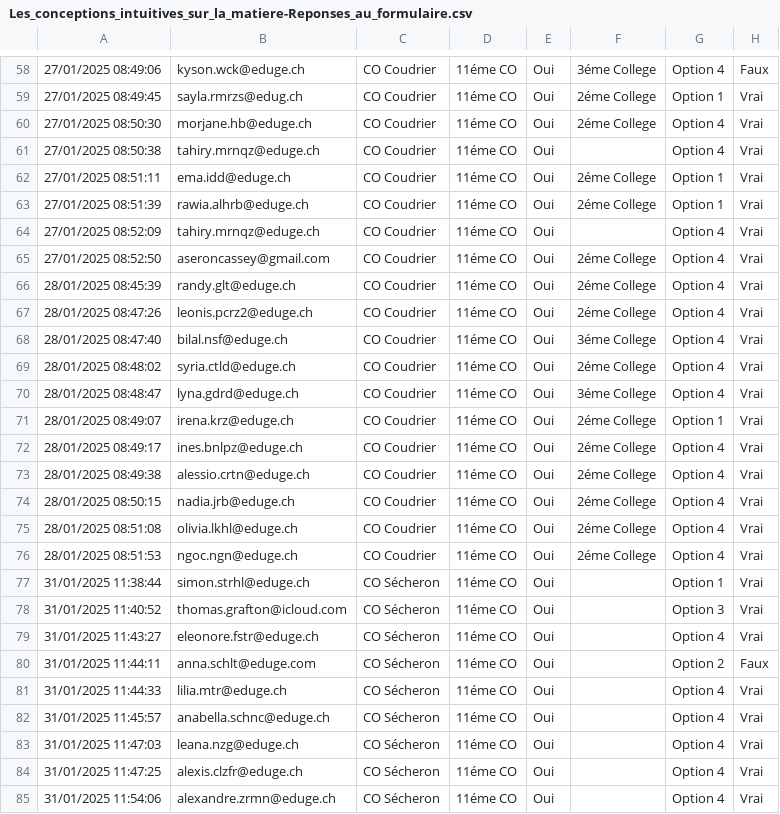
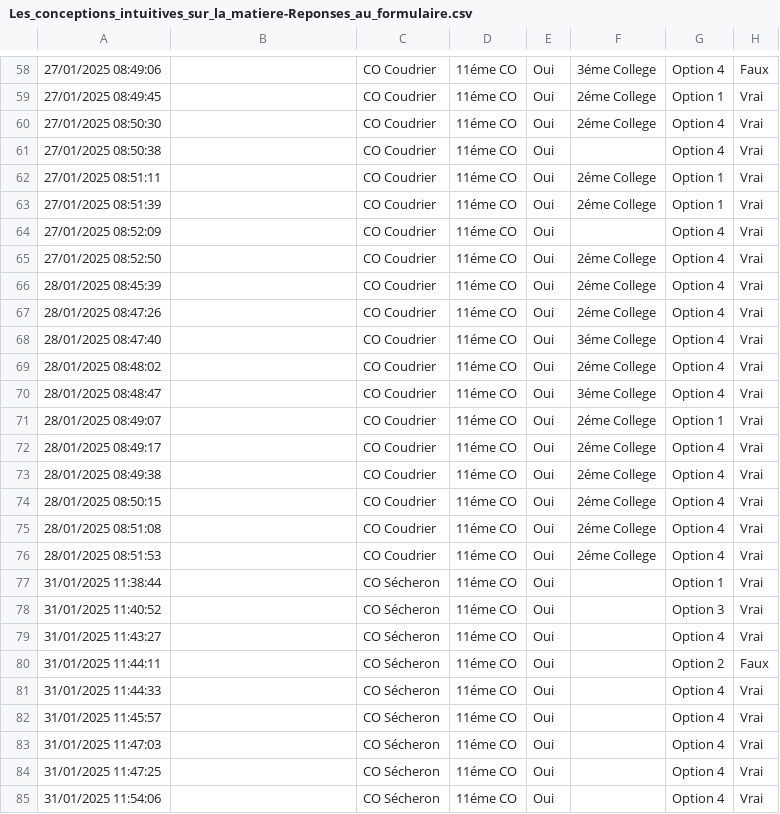
Before and after one commit to apicco/conceptions_intuitives, a CSV file: Les_conceptions_intuitives_sur_la_matiere-Reponses_au_formulaire.csv, drawn as a sheet; only a part is shown, gaps mark what is left out; the diff covers the shown part only; the diff names each change by its address in the sheet, - before the commit and + after, or states it on an @@ line.

```diff
--- a/Les_conceptions_intuitives_sur_la_matiere-Reponses_au_formulaire.csv
+++ b/Les_conceptions_intuitives_sur_la_matiere-Reponses_au_formulaire.csv
-B58: kyson.wck@eduge.ch
+B58: (empty)
-B59: sayla.rmrzs@edug.ch
+B59: (empty)
-B60: morjane.hb@eduge.ch
+B60: (empty)
-B61: tahiry.mrnqz@eduge.ch
+B61: (empty)
-B62: ema.idd@eduge.ch
+B62: (empty)
-B63: rawia.alhrb@eduge.ch
+B63: (empty)
-B64: tahiry.mrnqz@eduge.ch
+B64: (empty)
-B65: aseroncassey@gmail.com
+B65: (empty)
-B66: randy.glt@eduge.ch
+B66: (empty)
-B67: leonis.pcrz2@eduge.ch
+B67: (empty)
-B68: bilal.nsf@eduge.ch
+B68: (empty)
-B69: syria.ctld@eduge.ch
+B69: (empty)
-B70: lyna.gdrd@eduge.ch
+B70: (empty)
-B71: irena.krz@eduge.ch
+B71: (empty)
-B72: ines.bnlpz@eduge.ch
+B72: (empty)
-B73: alessio.crtn@eduge.ch
+B73: (empty)
-B74: nadia.jrb@eduge.ch
+B74: (empty)
-B75: olivia.lkhl@eduge.ch
+B75: (empty)
-B76: ngoc.ngn@eduge.ch
+B76: (empty)
-B77: simon.strhl@eduge.ch
+B77: (empty)
-B78: thomas.grafton@icloud.com
+B78: (empty)
-B79: eleonore.fstr@eduge.ch
+B79: (empty)
-B80: anna.schlt@eduge.com
+B80: (empty)
-B81: lilia.mtr@eduge.ch
+B81: (empty)
-B82: anabella.schnc@eduge.ch
+B82: (empty)
-B83: leana.nzg@eduge.ch
+B83: (empty)
-B84: alexis.clzfr@eduge.ch
+B84: (empty)
-B85: alexandre.zrmn@eduge.ch
+B85: (empty)
```
Also changed, not shown: 112 edited cells elsewhere in this file.
